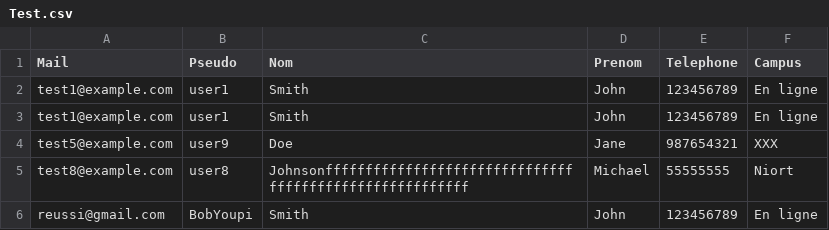
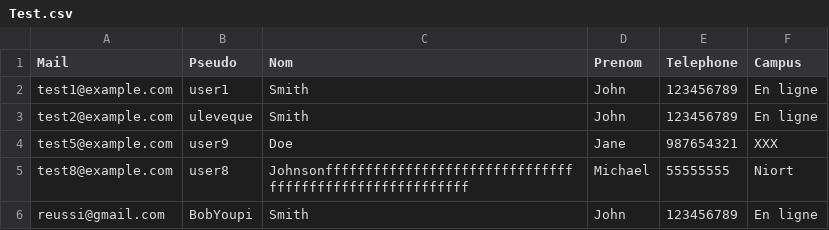
Before and after one commit to RudyDupuis/eni-sortir_groupe, a CSV file: public/Test.csv, drawn as a sheet.

```diff
--- a/public/Test.csv
+++ b/public/Test.csv
@@ -2,3 +2,3 @@ Mail,Pseudo,Nom,Prenom,Telephone,Campus
 test1@example.com,user1,Smith,John,123456789,En ligne
-test1@example.com,user1,Smith,John,123456789,En ligne
+test2@example.com,uleveque,Smith,John,123456789,En ligne
 test5@example.com,user9,Doe,Jane,987654321,XXX
```
Also changed, not shown: 1 other file.
